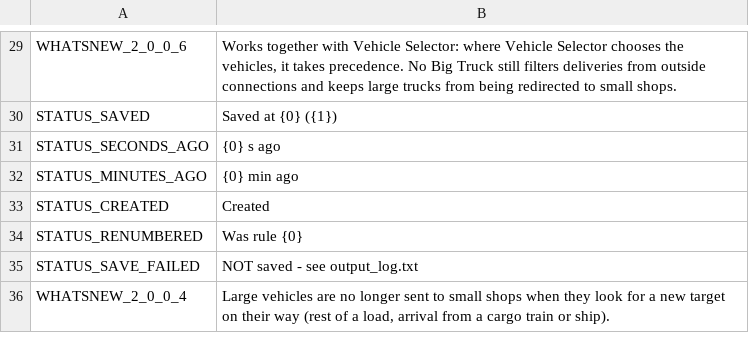
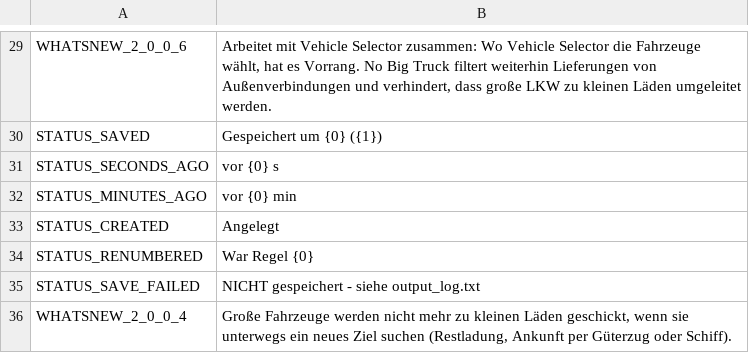
Before and after one commit to CityGecko/CS-NoBigTruckRevisited, a CSV file: NoBigTruck/Translations/de-DE.csv, drawn as a sheet; only a part is shown, gaps mark what is left out; the diff covers the shown part only.

```diff
--- a/NoBigTruck/Translations/de-DE.csv
+++ b/NoBigTruck/Translations/de-DE.csv
@@ -29,8 +29,8 @@
-"WHATSNEW_2_0_0_6","Works together with Vehicle Selector: where Vehicle Selector chooses the vehicles, it takes precedence. No Big Truck still filters deliveries from outside connections and keeps large trucks from being redirected to small shops."
-"STATUS_SAVED","Saved at {0} ({1})"
-"STATUS_SECONDS_AGO","{0} s ago"
-"STATUS_MINUTES_AGO","{0} min ago"
-"STATUS_CREATED","Created"
-"STATUS_RENUMBERED","Was rule {0}"
-"STATUS_SAVE_FAILED","NOT saved - see output_log.txt"
-"WHATSNEW_2_0_0_4","Large vehicles are no longer sent to small shops when they look for a new target on their way (rest of a load, arrival from a cargo train or ship)."
+"WHATSNEW_2_0_0_6","Arbeitet mit Vehicle Selector zusammen: Wo Vehicle Selector die Fahrzeuge wählt, hat es Vorrang. No Big Truck filtert weiterhin Lieferungen von Außenverbindungen und verhindert, dass große LKW zu kleinen Läden umgeleitet werden."
+"STATUS_SAVED","Gespeichert um {0} ({1})"
+"STATUS_SECONDS_AGO","vor {0} s"
+"STATUS_MINUTES_AGO","vor {0} min"
+"STATUS_CREATED","Angelegt"
+"STATUS_RENUMBERED","War Regel {0}"
+"STATUS_SAVE_FAILED","NICHT gespeichert - siehe output_log.txt"
+"WHATSNEW_2_0_0_4","Große Fahrzeuge werden nicht mehr zu kleinen Läden geschickt, wenn sie unterwegs ein neues Ziel suchen (Restladung, Ankunft per Güterzug oder Schiff)."
```
Also changed, not shown: 28 edited cells elsewhere in this file.
